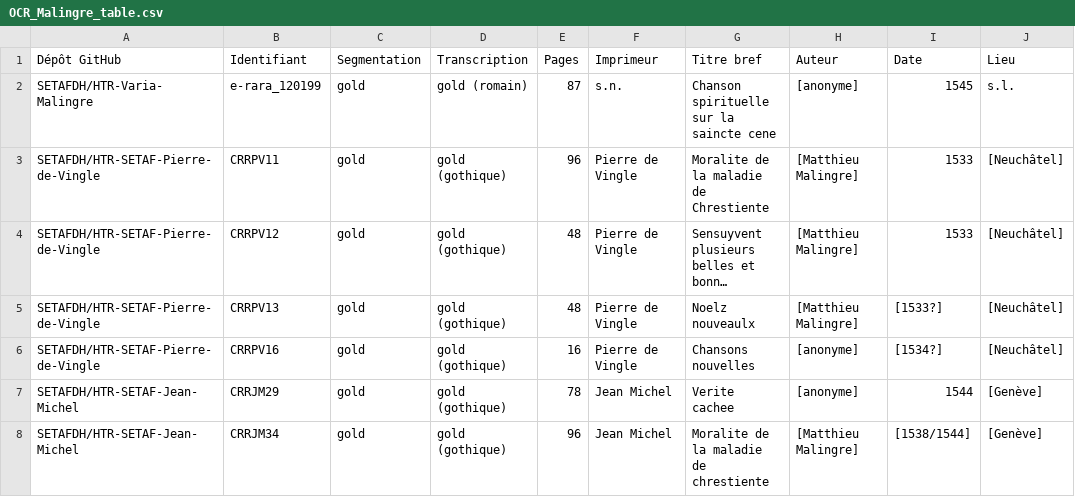
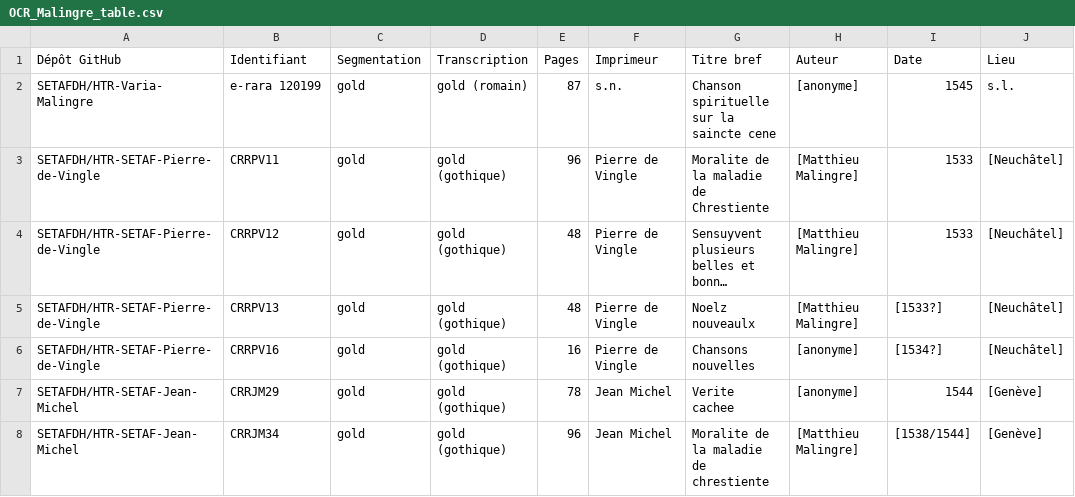
Before and after one commit to SETAFDH/HTR-Varia-Malingre-romain, a CSV file: OCR_Malingre_table.csv, drawn as a sheet; only a part is shown; long unchanged cells end in …; the diff names each change by its address in the sheet, - before the commit and + after, or states it on an @@ line.

Commit message:
Update OCR_Malingre_table.csv

```diff
--- a/OCR_Malingre_table.csv
+++ b/OCR_Malingre_table.csv
-B2 (Identifiant): e-rara_120199
+B2 (Identifiant): e-rara 120199
```
